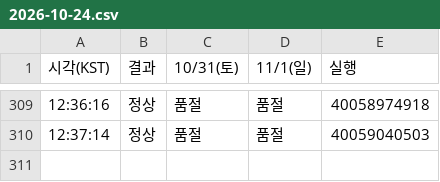
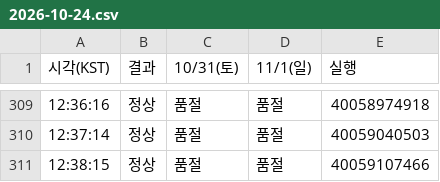
Before and after one commit to kimhyeongjun95/hwadam-ticket-watch, a CSV file: 2026-10-24.csv, drawn as a sheet; only a part is shown, gaps mark what is left out.

```diff
--- a/2026-10-24.csv
+++ b/2026-10-24.csv
@@ -310 +310,2 @@
 12:37:14,정상,품절,품절,40059040503
+12:38:15,정상,품절,품절,40059107466
```
Also changed, not shown: 1 other file.
